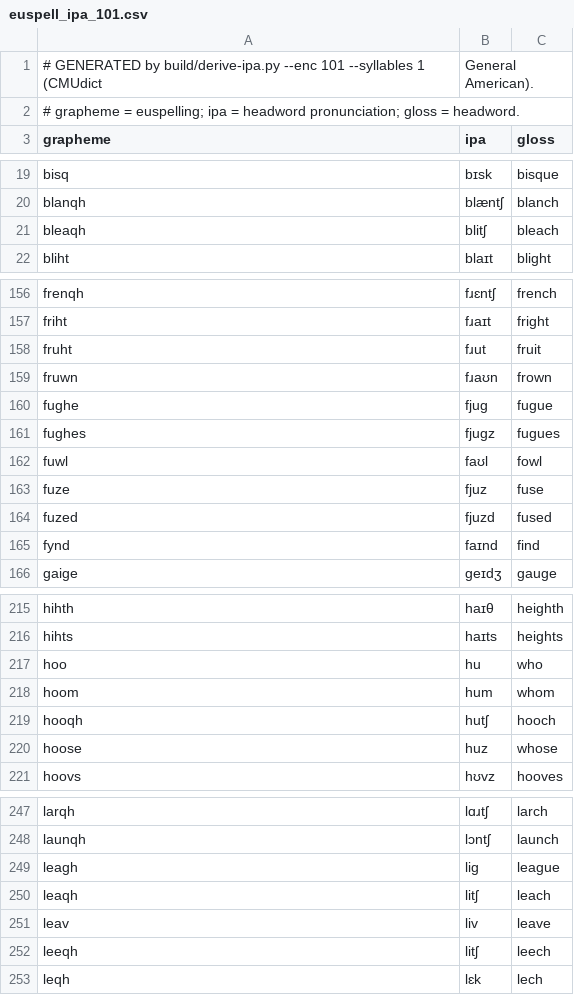
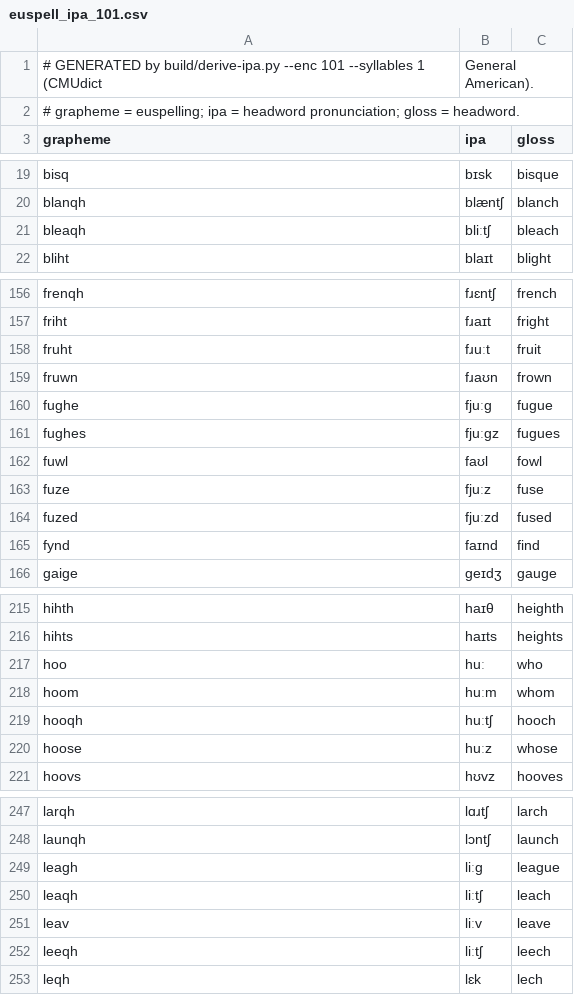
Before and after one commit to ossiak/euspell, a CSV file: data/euspell_ipa_101.csv, drawn as a sheet; only a part is shown, gaps mark what is left out; the diff covers the shown part only.

```diff
--- a/data/euspell_ipa_101.csv
+++ b/data/euspell_ipa_101.csv
@@ -20,3 +20,3 @@ bisq,bɪsk,bisque
 blanqh,blæntʃ,blanch
-bleaqh,blitʃ,bleach
+bleaqh,bliːtʃ,bleach
 bliht,blaɪt,blight
@@ -157,9 +157,9 @@ frenqh,fɹɛntʃ,french
 friht,fɹaɪt,fright
-fruht,fɹut,fruit
+fruht,fɹuːt,fruit
 fruwn,fɹaʊn,frown
-fughe,fjuɡ,fugue
-fughes,fjuɡz,fugues
+fughe,fjuːɡ,fugue
+fughes,fjuːɡz,fugues
 fuwl,faʊl,fowl
-fuze,fjuz,fuse
-fuzed,fjuzd,fused
+fuze,fjuːz,fuse
+fuzed,fjuːzd,fused
 fynd,faɪnd,find
@@ -216,6 +216,6 @@ hihth,haɪθ,heighth
 hihts,haɪts,heights
-hoo,hu,who
-hoom,hum,whom
-hooqh,hutʃ,hooch
-hoose,huz,whose
+hoo,huː,who
+hoom,huːm,whom
+hooqh,huːtʃ,hooch
+hoose,huːz,whose
 hoovs,hʊvz,hooves
@@ -248,6 +248,6 @@ larqh,lɑɹtʃ,larch
 launqh,lɔntʃ,launch
-leagh,liɡ,league
-leaqh,litʃ,leach
-leav,liv,leave
-leeqh,litʃ,leech
+leagh,liːɡ,league
+leaqh,liːtʃ,leach
+leav,liːv,leave
+leeqh,liːtʃ,leech
 leqh,lɛk,lech
```
Also changed, not shown: 78 edited cells elsewhere in this file, data/euspell_ipa_101_extra.csv, data/euspell_ipa_101_multi.csv, 3 other files.
